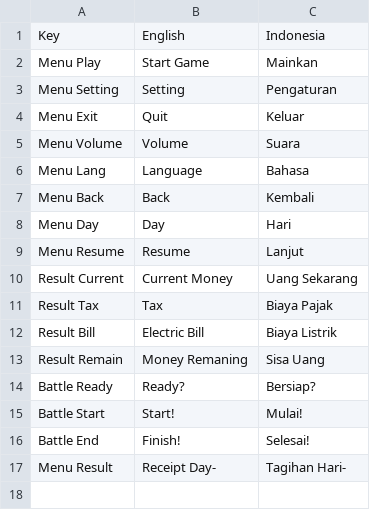
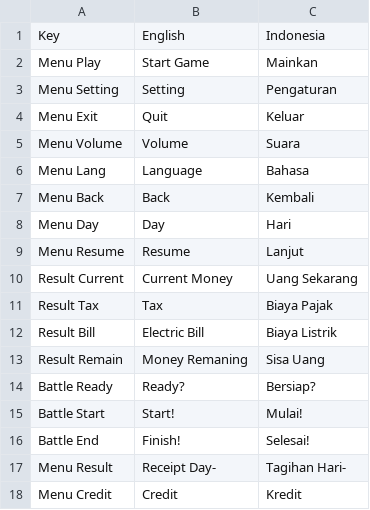
Before and after one commit to DanishAlifArsan/PT-Arudam, a CSV file: Assets/SimpleLocalization/Resources/Localization/Menu.csv, drawn as a sheet; the diff names each change by its address in the sheet, - before the commit and + after, or states it on an @@ line.

```diff
--- a/Assets/SimpleLocalization/Resources/Localization/Menu.csv
+++ b/Assets/SimpleLocalization/Resources/Localization/Menu.csv
+row 18: Menu Credit | Credit | Kredit
```
Also changed, not shown: 37 other files.
